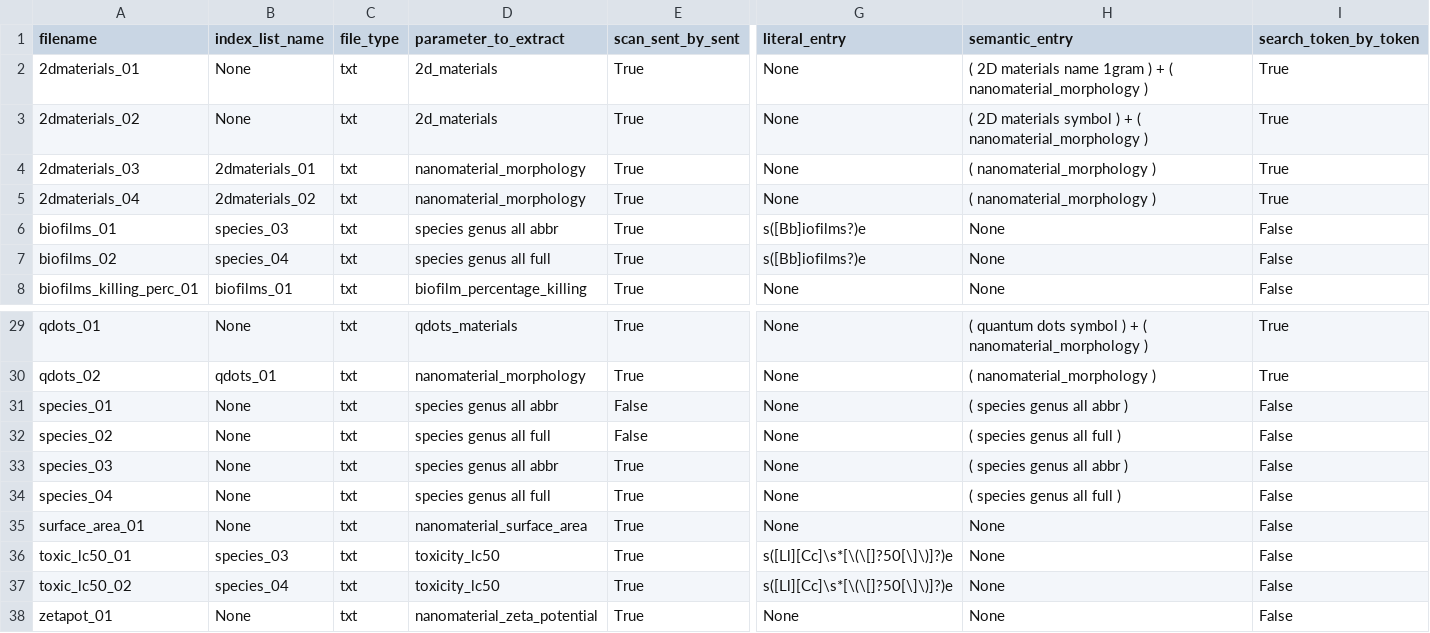
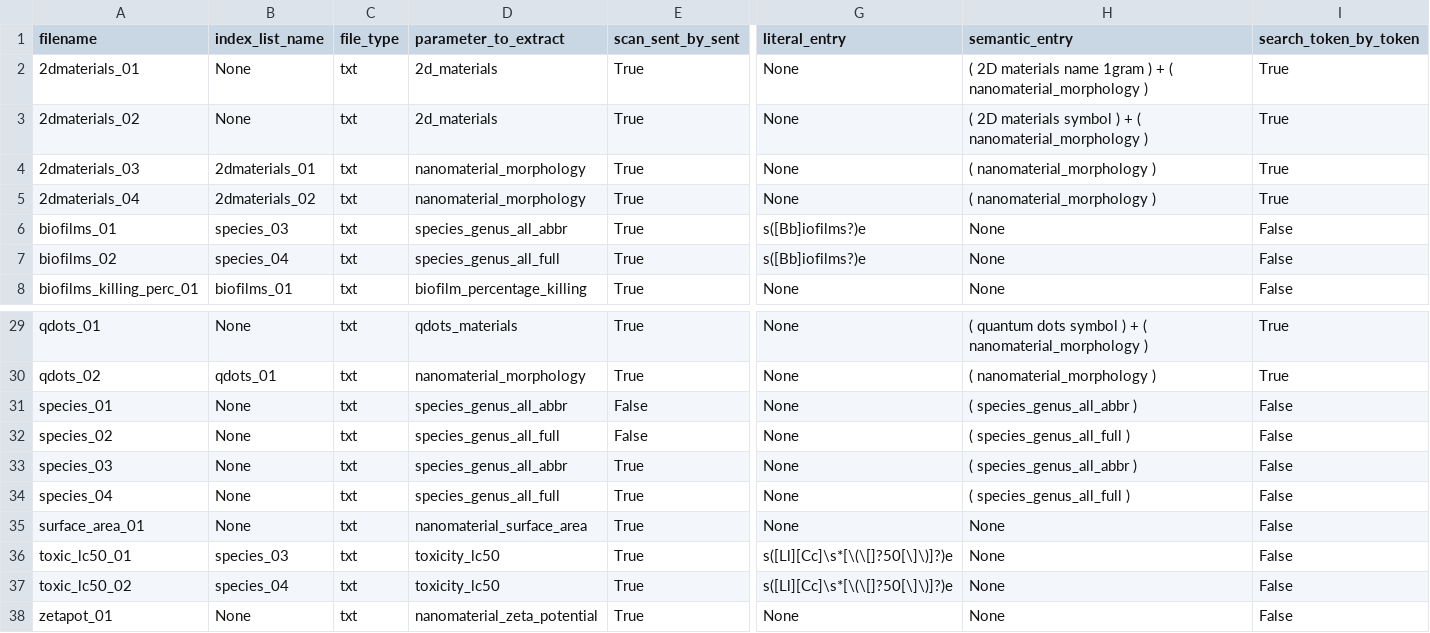
Before and after one commit to amaurijp/nanotox_db, a CSV file: SE_inputs.csv, drawn as a sheet; only a part is shown, gaps mark what is left out; the diff names each change by its address in the sheet, - before the commit and + after, or states it on an @@ line.

Commit message:
Update SE_inputs.csv

```diff
--- a/SE_inputs.csv
+++ b/SE_inputs.csv
-D6 (parameter_to_extract): species genus all abbr
+D6 (parameter_to_extract): species_genus_all_abbr
-D7 (parameter_to_extract): species genus all full
+D7 (parameter_to_extract): species_genus_all_full
-D31 (parameter_to_extract): species genus all abbr
+D31 (parameter_to_extract): species_genus_all_abbr
-H31 (semantic_entry): ( species genus all abbr )
+H31 (semantic_entry): ( species_genus_all_abbr )
-D32 (parameter_to_extract): species genus all full
+D32 (parameter_to_extract): species_genus_all_full
-H32 (semantic_entry): ( species genus all full )
+H32 (semantic_entry): ( species_genus_all_full )
-D33 (parameter_to_extract): species genus all abbr
+D33 (parameter_to_extract): species_genus_all_abbr
-H33 (semantic_entry): ( species genus all abbr )
+H33 (semantic_entry): ( species_genus_all_abbr )
-D34 (parameter_to_extract): species genus all full
+D34 (parameter_to_extract): species_genus_all_full
-H34 (semantic_entry): ( species genus all full )
+H34 (semantic_entry): ( species_genus_all_full )
```
